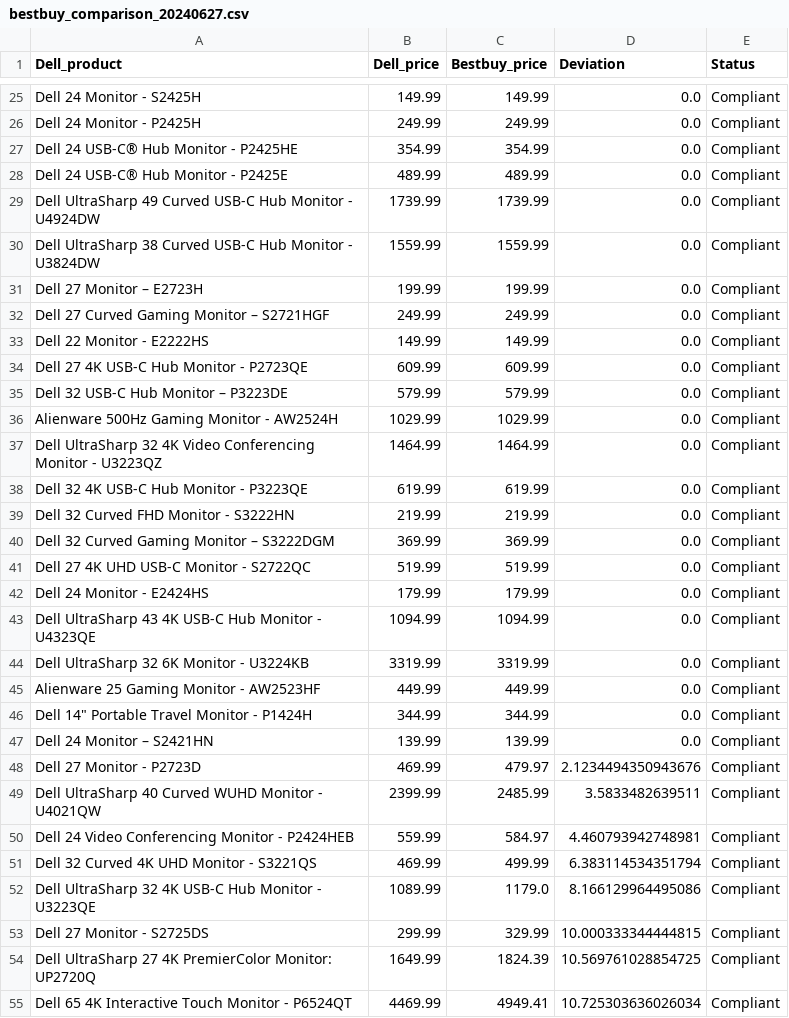
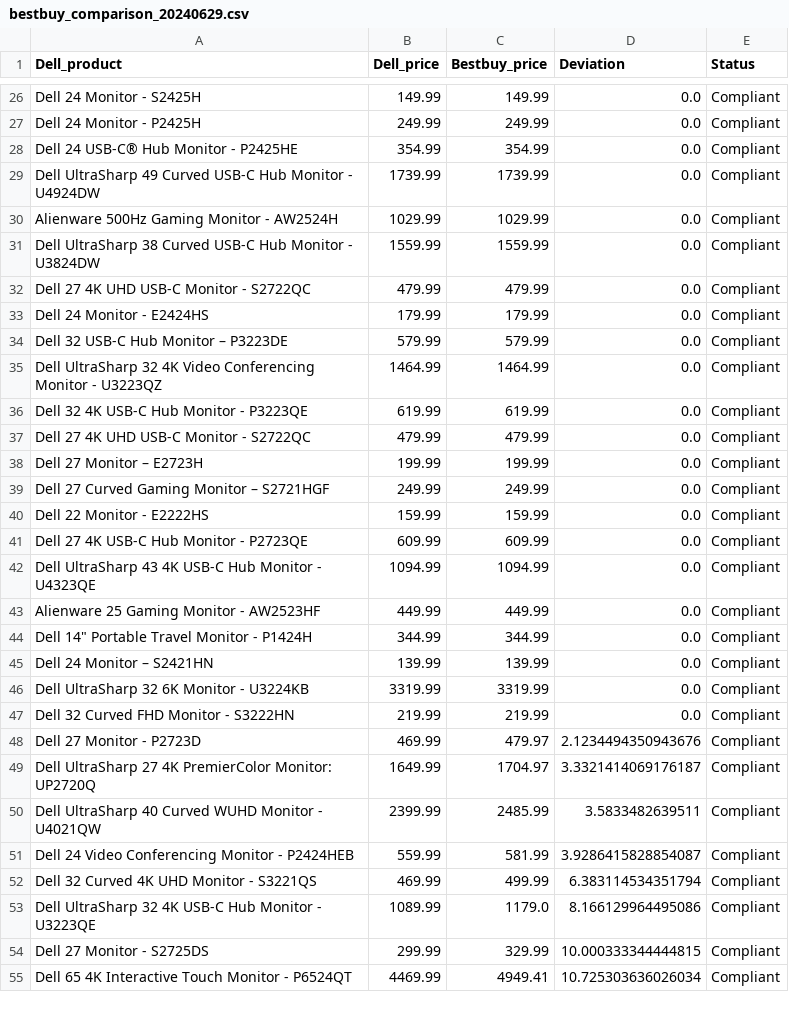
Before and after one commit to nickdoucette24/brainstation-industryproject-team1, a CSV file: server/scripts/data/bestbuy_comparison_20240629.csv (was server/scripts/data/bestbuy_comparison_20240627.csv), drawn as a sheet; only a part is shown, gaps mark what is left out; the diff covers the shown part only.

```diff
--- a/server/scripts/data/bestbuy_comparison_20240627.csv
+++ b/server/scripts/data/bestbuy_comparison_20240629.csv
@@ -27,19 +28,16 @@ Dell 24 Monitor - P2425H,249.99,249.99,0.0,Compliant
 Dell 24 USB-C® Hub Monitor - P2425HE,354.99,354.99,0.0,Compliant
-Dell 24 USB-C® Hub Monitor - P2425E,489.99,489.99,0.0,Compliant
 Dell UltraSharp 49 Curved USB-C Hub Monitor - U4924DW,1739.99,1739.99,0.0,Compliant
+Alienware 500Hz Gaming Monitor - AW2524H,1029.99,1029.99,0.0,Compliant
 Dell UltraSharp 38 Curved USB-C Hub Monitor - U3824DW,1559.99,1559.99,0.0,Compliant
+Dell 27 4K UHD USB-C Monitor - S2722QC,479.99,479.99,0.0,Compliant
+Dell 24 Monitor - E2424HS,179.99,179.99,0.0,Compliant
+Dell 32 USB-C Hub Monitor – P3223DE,579.99,579.99,0.0,Compliant
+Dell UltraSharp 32 4K Video Conferencing Monitor - U3223QZ,1464.99,1464.99,0.0,Compliant
+Dell 32 4K USB-C Hub Monitor - P3223QE,619.99,619.99,0.0,Compliant
+Dell 27 4K UHD USB-C Monitor - S2722QC,479.99,479.99,0.0,Compliant
 Dell 27 Monitor – E2723H,199.99,199.99,0.0,Compliant
 Dell 27 Curved Gaming Monitor – S2721HGF,249.99,249.99,0.0,Compliant
-Dell 22 Monitor - E2222HS,149.99,149.99,0.0,Compliant
+Dell 22 Monitor - E2222HS,159.99,159.99,0.0,Compliant
 Dell 27 4K USB-C Hub Monitor - P2723QE,609.99,609.99,0.0,Compliant
-Dell 32 USB-C Hub Monitor – P3223DE,579.99,579.99,0.0,Compliant
-Alienware 500Hz Gaming Monitor - AW2524H,1029.99,1029.99,0.0,Compliant
-Dell UltraSharp 32 4K Video Conferencing Monitor - U3223QZ,1464.99,1464.99,0.0,Compliant
-Dell 32 4K USB-C Hub Monitor - P3223QE,619.99,619.99,0.0,Compliant
-Dell 32 Curved FHD Monitor - S3222HN,219.99,219.99,0.0,Compliant
-Dell 32 Curved Gaming Monitor – S3222DGM,369.99,369.99,0.0,Compliant
-Dell 27 4K UHD USB-C Monitor - S2722QC,519.99,519.99,0.0,Compliant
-Dell 24 Monitor - E2424HS,179.99,179.99,0.0,Compliant
 Dell UltraSharp 43 4K USB-C Hub Monitor - U4323QE,1094.99,1094.99,0.0,Compliant
-Dell UltraSharp 32 6K Monitor - U3224KB,3319.99,3319.99,0.0,Compliant
 Alienware 25 Gaming Monitor - AW2523HF,449.99,449.99,0.0,Compliant
@@ -47,5 +45,8 @@ Alienware 25 Gaming Monitor - AW2523HF,449.99,449.99,0.0,Compliant
 Dell 24 Monitor – S2421HN,139.99,139.99,0.0,Compliant
+Dell UltraSharp 32 6K Monitor - U3224KB,3319.99,3319.99,0.0,Compliant
+Dell 32 Curved FHD Monitor - S3222HN,219.99,219.99,0.0,Compliant
 Dell 27 Monitor - P2723D,469.99,479.97,2.1234494350943676,Compliant
+Dell UltraSharp 27 4K PremierColor Monitor: UP2720Q,1649.99,1704.97,3.3321414069176187,Compliant
 Dell UltraSharp 40 Curved WUHD Monitor - U4021QW,2399.99,2485.99,3.5833482639511,Compliant
-Dell 24 Video Conferencing Monitor - P2424HEB,559.99,584.97,4.460793942748981,Compliant
+Dell 24 Video Conferencing Monitor - P2424HEB,559.99,581.99,3.9286415828854087,Compliant
 Dell 32 Curved 4K UHD Monitor - S3221QS,469.99,499.99,6.383114534351794,Compliant
@@ -53,3 +54,2 @@ Dell UltraSharp 32 4K USB-C Hub Monitor - U3223QE,1089.99,1179.0,8.1661299644950
 Dell 27 Monitor - S2725DS,299.99,329.99,10.000333344444815,Compliant
-Dell UltraSharp 27 4K PremierColor Monitor: UP2720Q,1649.99,1824.39,10.569761028854725,Compliant
 Dell 65 4K Interactive Touch Monitor - P6524QT,4469.99,4949.41,10.725303636026034,Compliant
```
Also changed, not shown: 6 added rows, 4 removed rows, 1 moved row and 4 edited cells elsewhere in this file, server/scripts/data/bestbuy_dell_monitor_20240629.csv, server/scripts/data/combined_product_data_20240629.csv, 3 other files.
